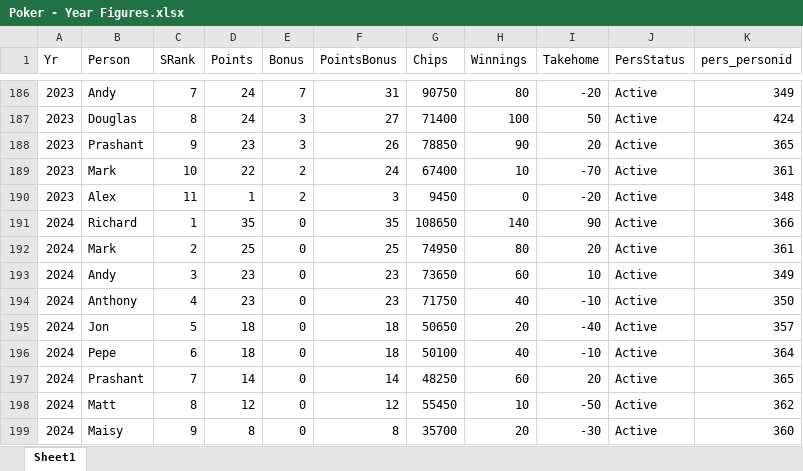
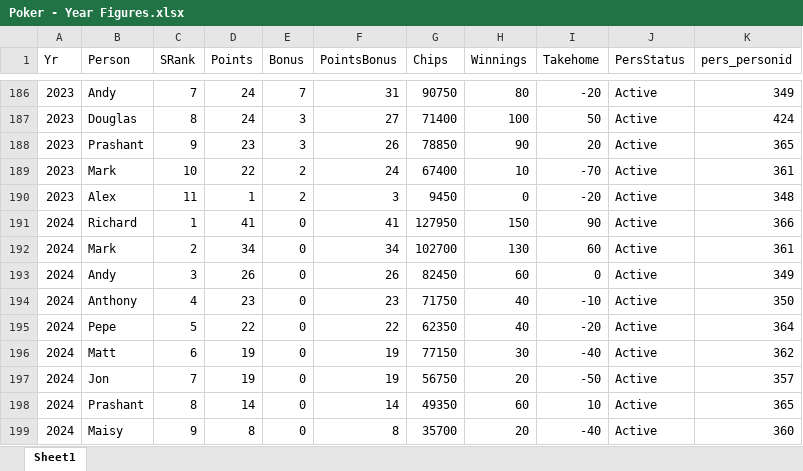
Before and after one commit to alexander-williamson/bucks-poker.com, an Excel workbook: app/data/Poker - Year Figures.xlsx, sheet Sheet1, drawn as a sheet; only a part is shown, gaps mark what is left out; values as stored, in another font and other column widths than the file's, no borders; removed rows and columns are numbered as before the commit, all else as after; the diff names each change by its address in the sheet, - before the commit and + after, or states it on an @@ line.

```diff
--- a/app/data/Poker - Year Figures.xlsx (sheet Sheet1)
+++ b/app/data/Poker - Year Figures.xlsx (sheet Sheet1)
-D191 (Points): 35
+D191 (Points): 41
-F191 (PointsBonus): 35
+F191 (PointsBonus): 41
-G191 (Chips): 108650
+G191 (Chips): 127950
-H191 (Winnings): 140
+H191 (Winnings): 150
-D192 (Points): 25
+D192 (Points): 34
-F192 (PointsBonus): 25
+F192 (PointsBonus): 34
-G192 (Chips): 74950
+G192 (Chips): 102700
-H192 (Winnings): 80
+H192 (Winnings): 130
-I192 (Takehome): 20
+I192 (Takehome): 60
-D193 (Points): 23
+D193 (Points): 26
-F193 (PointsBonus): 23
+F193 (PointsBonus): 26
-G193 (Chips): 73650
+G193 (Chips): 82450
-I193 (Takehome): 10
+I193 (Takehome): 0
-row 195: 2024 | Jon | 5 | 18 | 0 | 18 | 50650 | 20 | -40 | Active | 357
-C195 (SRank): 6
+C195 (SRank): 5
-D195 (Points): 18
+D195 (Points): 22
-F195 (PointsBonus): 18
+F195 (PointsBonus): 22
-G195 (Chips): 50100
+G195 (Chips): 62350
-I195 (Takehome): -10
+I195 (Takehome): -20
+row 196: 2024 | Matt | 6 | 19 | 0 | 19 | 77150 | 30 | -40 | Active | 362
+row 197: 2024 | Jon | 7 | 19 | 0 | 19 | 56750 | 20 | -50 | Active | 357
-C198 (SRank): 7
+C198 (SRank): 8
-G198 (Chips): 48250
+G198 (Chips): 49350
-I198 (Takehome): 20
+I198 (Takehome): 10
-row 198: 2024 | Matt | 8 | 12 | 0 | 12 | 55450 | 10 | -50 | Active | 362
-I199 (Takehome): -30
+I199 (Takehome): -40
```
Also changed, not shown: app/data/Poker - Monthly Positions.xlsx, app/data/Poker - Person Info.xlsx, 1 other file.
